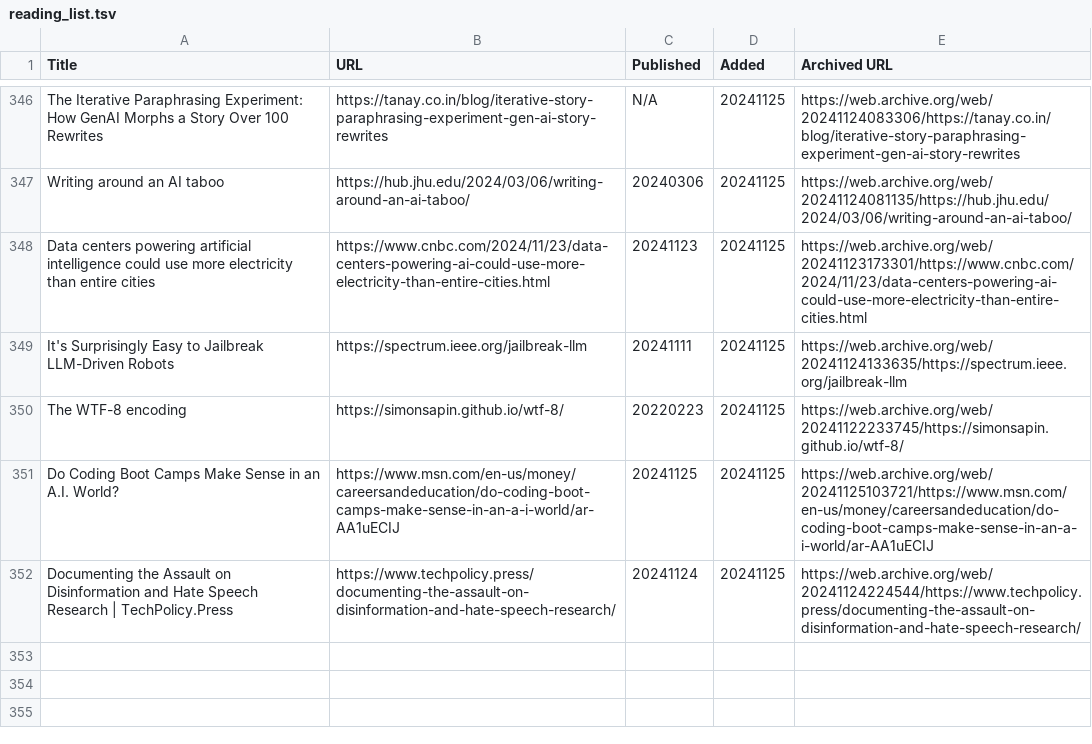
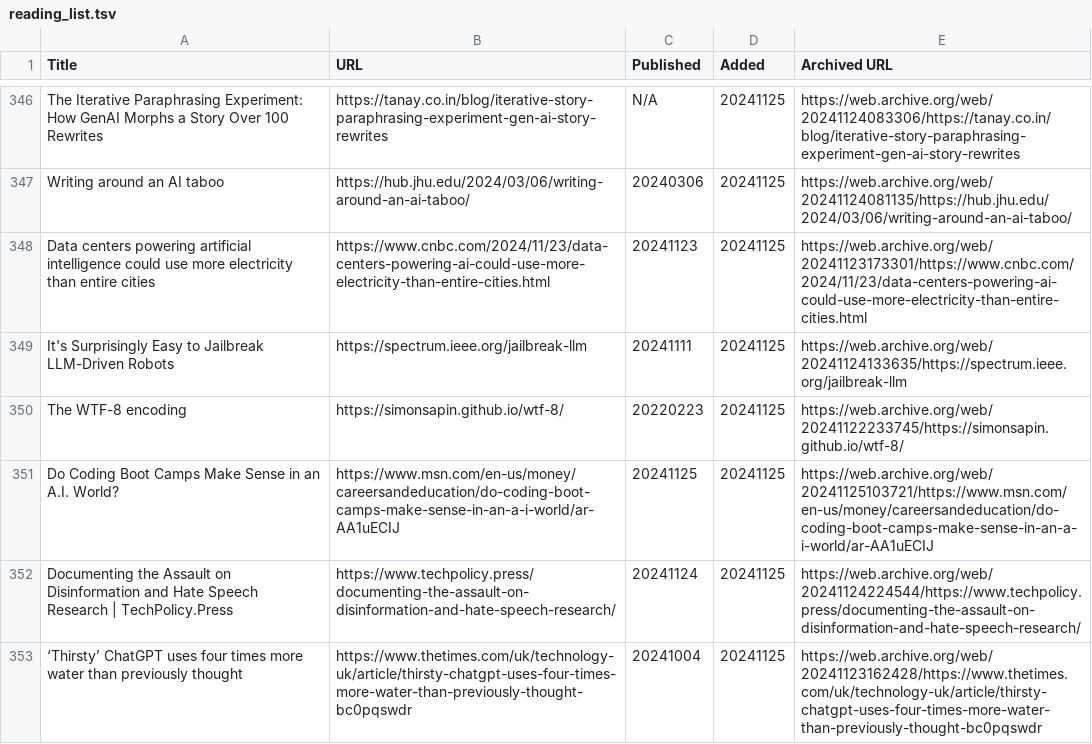
Before and after one commit to catlism/catlism.github.io, a TSV file: build/_static/reading_list.tsv, drawn as a sheet; only a part is shown, gaps mark what is left out; the diff names each change by its address in the sheet, - before the commit and + after, or states it on an @@ line.

Commit message:
catlism_bot: updated reading_list with 1 new item(s)

```diff
--- a/build/_static/reading_list.tsv
+++ b/build/_static/reading_list.tsv
+row 353: ‘Thirsty’ ChatGPT uses four times more water than previously thought | https://www.thetimes.com/uk/technology-uk/article/thirsty-chatgpt-uses-four-times-more-water-than-previously-thought-bc0pqswdr | 20241004 | 20241125 | https://web.archive.org/web/20241123162428/https://www.thetimes.com/uk/technology-uk/article/thirsty-chatgpt-uses-four-times-more-water-than-previously-thought-bc0pqswdr
```
Also changed, not shown: source/_static/reading_list.tsv, 6 other files.
